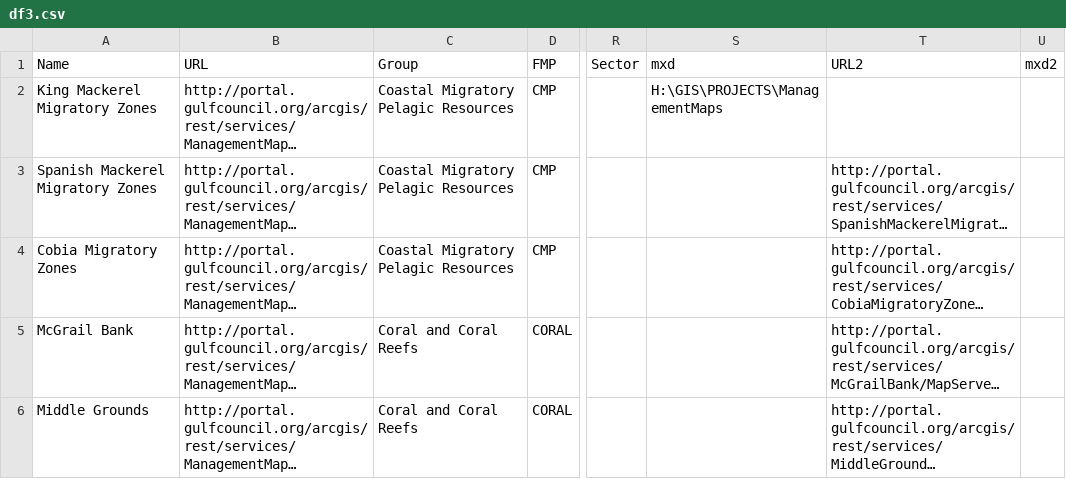
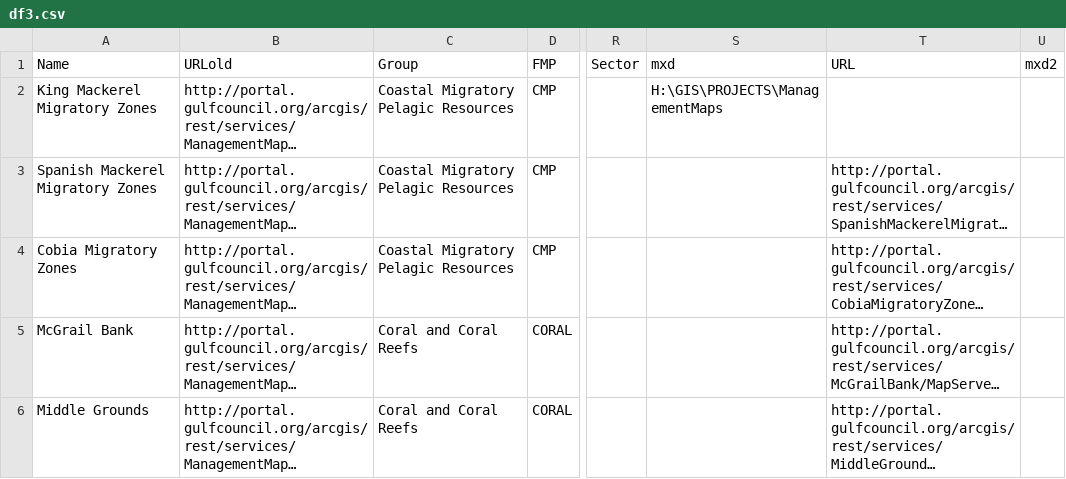
Before and after one commit to jfroeschke/regulationsMap, a CSV file: df3.csv, drawn as a sheet; only a part is shown, gaps mark what is left out; long unchanged cells end in …; the diff names each change by its address in the sheet, - before the commit and + after, or states it on an @@ line.

```diff
--- a/df3.csv
+++ b/df3.csv
-B1: URL
+B1: URLold
-T1: URL2
+T1: URL
```
Also changed, not shown: 1 other file.
